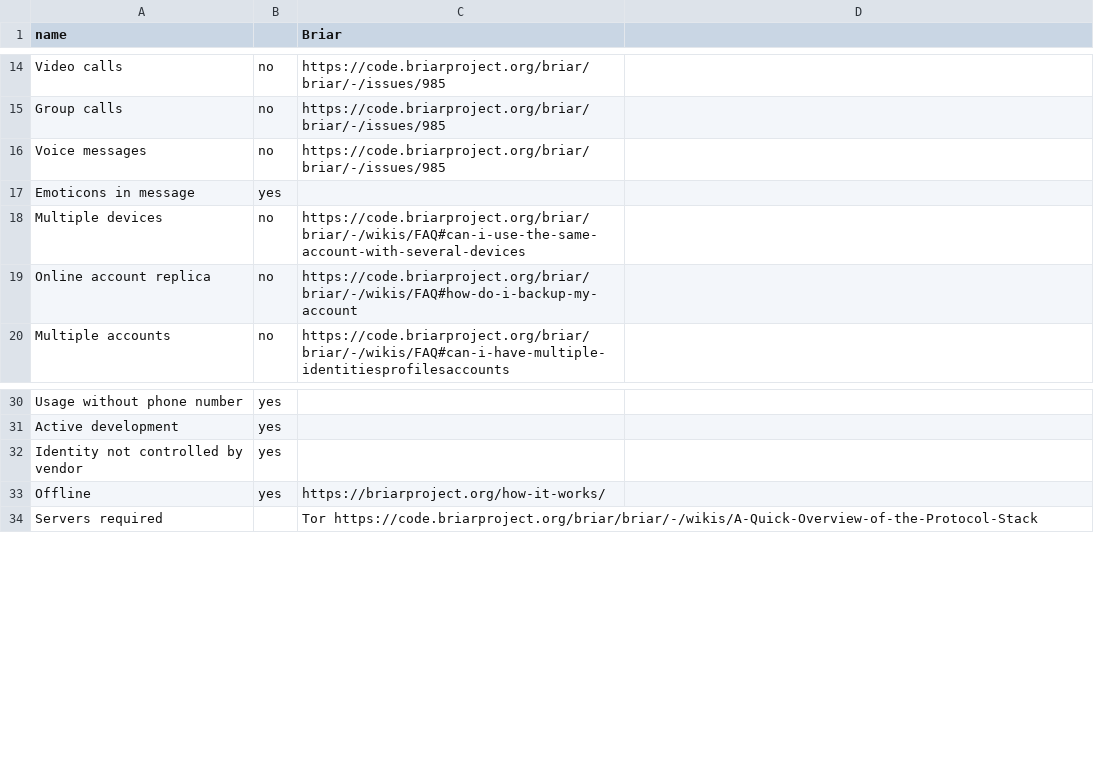
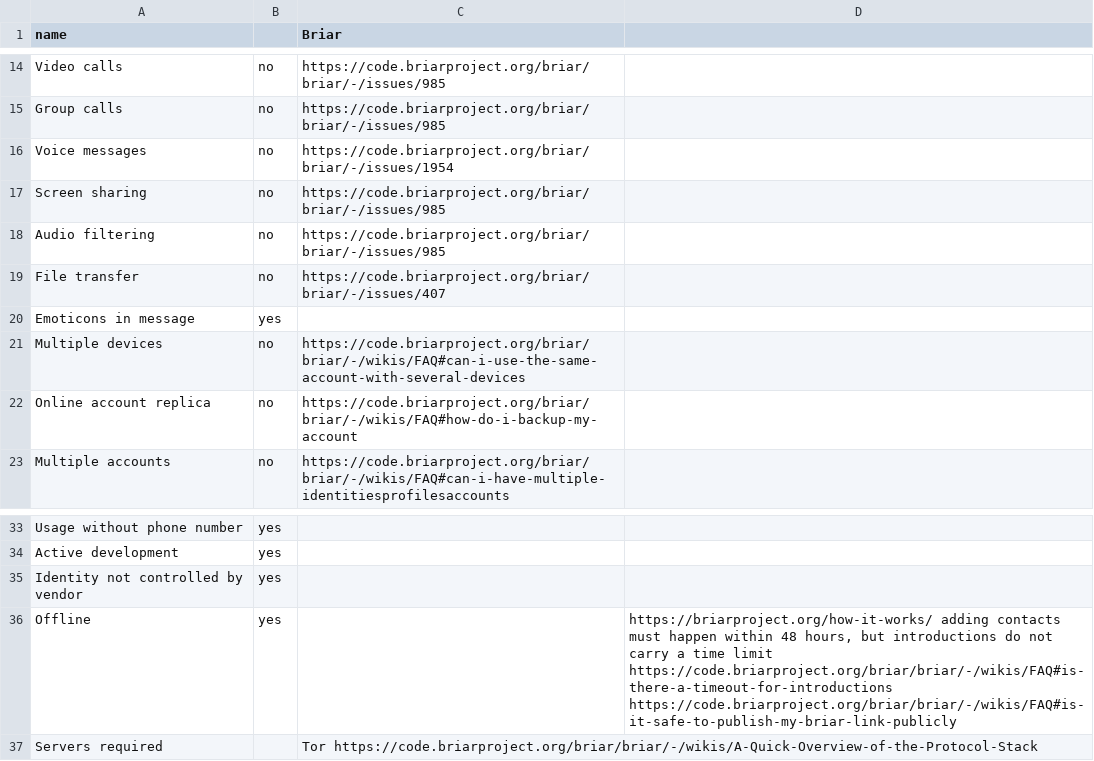
Before and after one commit to bkil/secuchart, a CSV file: data/briar.csv, drawn as a sheet; only a part is shown, gaps mark what is left out.

Commit message:
briar: screen sharing, file transfer, offline contact adding timeout

```diff
--- a/data/briar.csv
+++ b/data/briar.csv
@@ -15,3 +15,6 @@ Video calls;no;https://code.briarproject.org/briar/briar/-/issues/985
 Group calls;no;https://code.briarproject.org/briar/briar/-/issues/985
-Voice messages;no;https://code.briarproject.org/briar/briar/-/issues/985
+Voice messages;no;https://code.briarproject.org/briar/briar/-/issues/1954
+Screen sharing;no;https://code.briarproject.org/briar/briar/-/issues/985
+Audio filtering;no;https://code.briarproject.org/briar/briar/-/issues/985
+File transfer;no;https://code.briarproject.org/briar/briar/-/issues/407
 Emoticons in message;yes;;
@@ -32,3 +35,3 @@ Active development;yes;;
 Identity not controlled by vendor;yes;;
-Offline;yes;https://briarproject.org/how-it-works/;
+Offline;yes;;https://briarproject.org/how-it-works/ adding contacts must happen within 48 hours, but introductions do not carry a time limit https://code.briarproject.org/briar/briar/-/wikis/FAQ#is-there-a-timeout-for-introductions https://code.briarproject.org/briar/briar/-/wikis/FAQ#is-it-safe-to-publish-my-briar-link-publicly
 Servers required;;Tor https://code.briarproject.org/briar/briar/-/wikis/A-Quick-Overview-of-the-Protocol-Stack;
```
